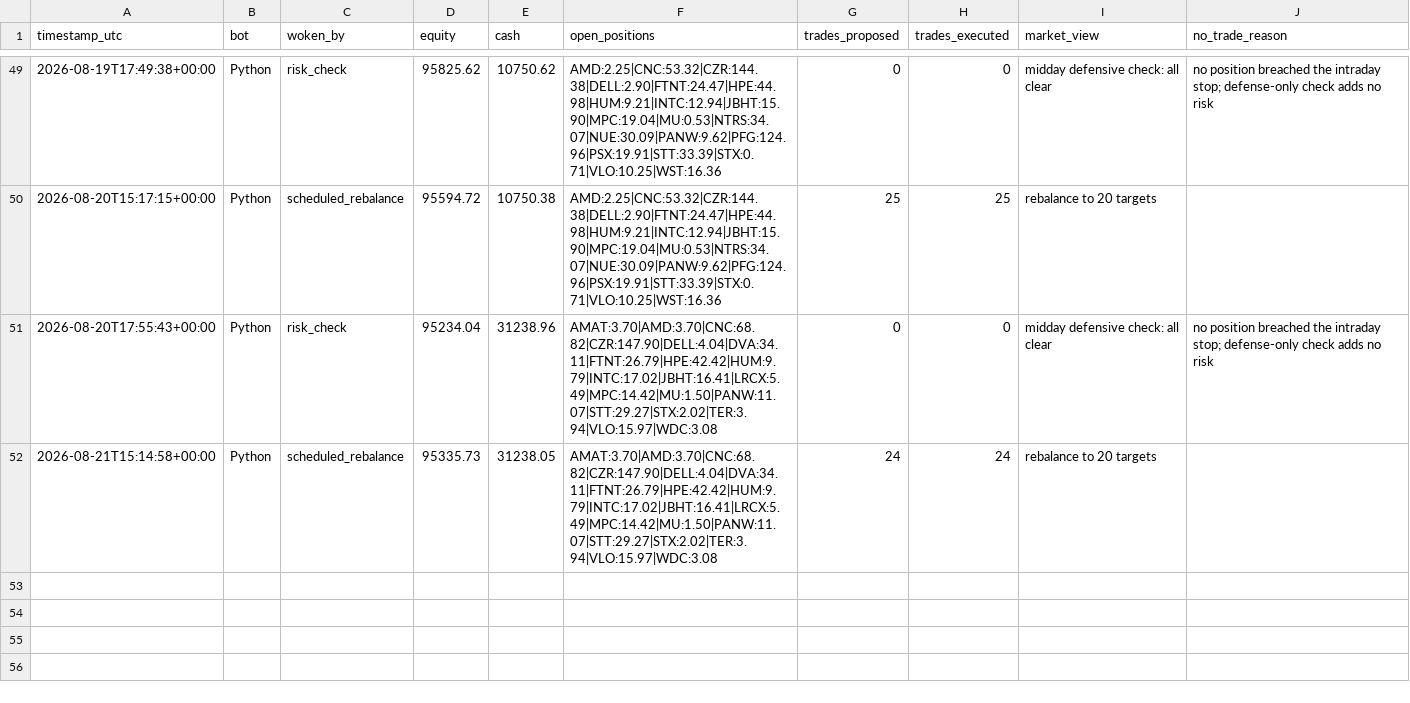
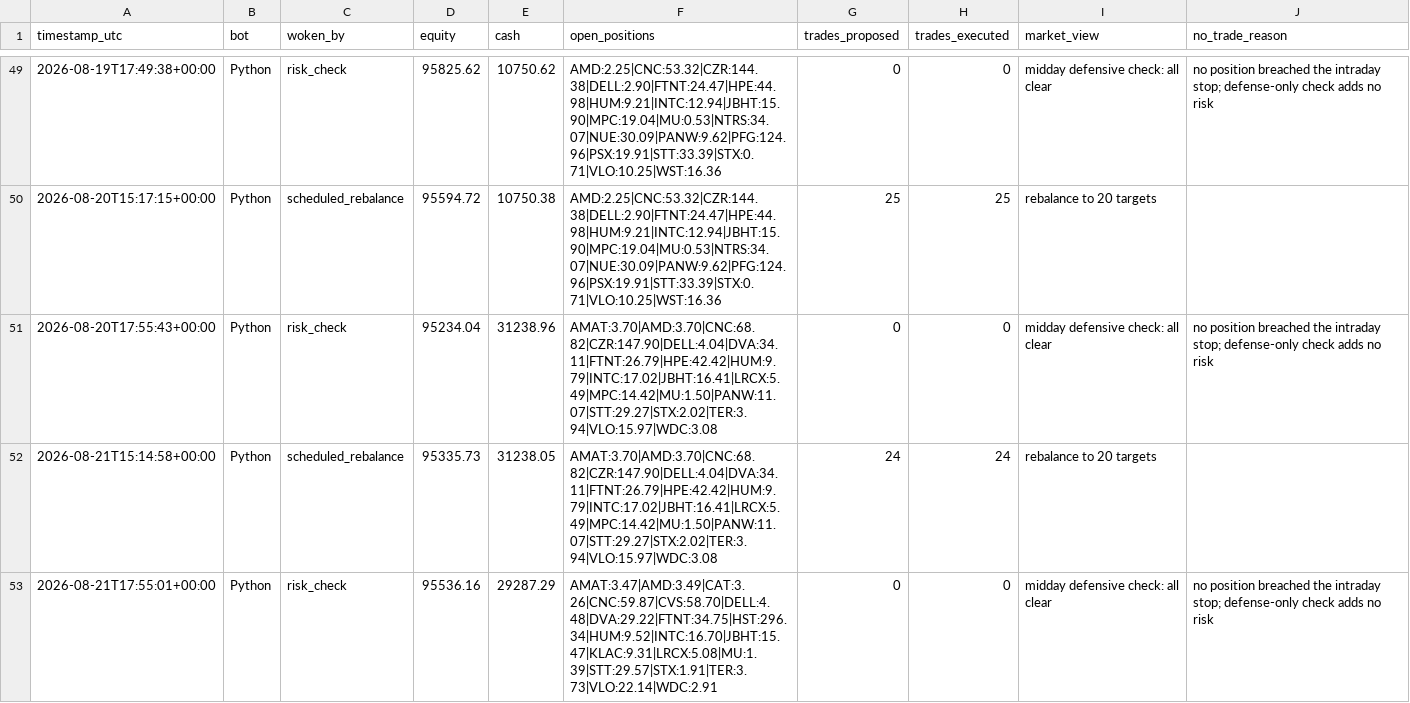
Before and after one commit to HunterGilroy/quant-research-platform, a CSV file: quant-platform/output/decisions.csv, drawn as a sheet; only a part is shown, gaps mark what is left out.

Commit message:
risk check 2026-08-21

```diff
--- a/quant-platform/output/decisions.csv
+++ b/quant-platform/output/decisions.csv
@@ -52 +52,2 @@ timestamp_utc,bot,woken_by,equity,cash,open_positions,trades_proposed,trades_exe
 2026-08-21T15:14:58+00:00,Python,scheduled_rebalance,95335.73,31238.05,AMAT:3.70|AMD:3.70|CNC:68.82|CZR:147.90|DELL:4.04|DVA:34.11|FTNT:26.79|HPE:42.42|HUM:9.79|INTC:17.02|JBHT:16.41|LRCX:5.49|MPC:14.42|MU:1.50|PANW:11.07|STT:29.27|STX:2.02|TER:3.94|VLO:15.97|WDC:3.08,24,24,rebalance to 20 targets,
+2026-08-21T17:55:01+00:00,Python,risk_check,95536.16,29287.29,AMAT:3.47|AMD:3.49|CAT:3.26|CNC:59.87|CVS:58.70|DELL:4.48|DVA:29.22|FTNT:34.75|HST:296.34|HUM:9.52|INTC:16.70|JBHT:15.47|KLAC:9.31|LRCX:5.08|MU:1.39|STT:29.57|STX:1.91|TER:3.73|VLO:22.14|WDC:2.91,0,0,midday defensive check: all clear,no position breached the intraday stop; defense-only check adds no risk
```
Also changed, not shown: 1 other file.
